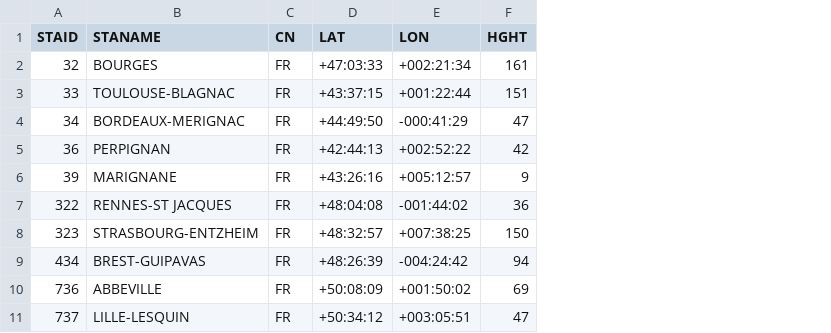
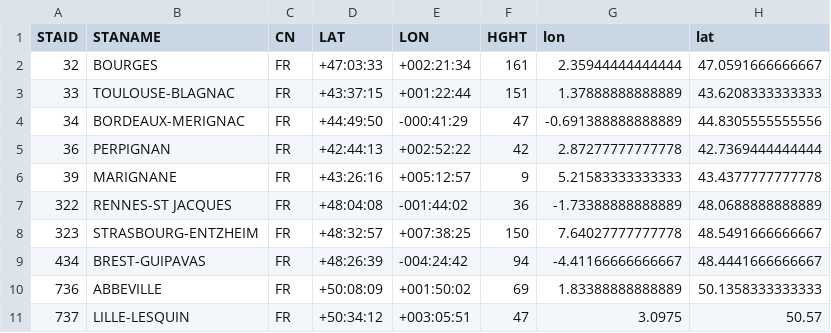
Before and after one commit to LesMouettesSavantes/MouettesProjetTemperatures, a CSV file: Stations_id.csv, drawn as a sheet; only a part is shown; the diff names each change by its address in the sheet, - before the commit and + after, or states it on an @@ line.

Commit message:
Add files via upload

```diff
--- a/Stations_id.csv
+++ b/Stations_id.csv
+column G (lon), rows 2-11: 2.35944444444444 | 1.37888888888889 | -0.691388888888889 | 2.87277777777778 | 5.21583333333333 | -1.73388888888889 | 7.64027777777778 | -4.41166666666667 | 1.83388888888889 | 3.0975
+column H (lat), rows 2-11: 47.0591666666667 | 43.6208333333333 | 44.8305555555556 | 42.7369444444444 | 43.4377777777778 | 48.0688888888889 | 48.5491666666667 | 48.4441666666667 | 50.1358333333333 | 50.57
```
